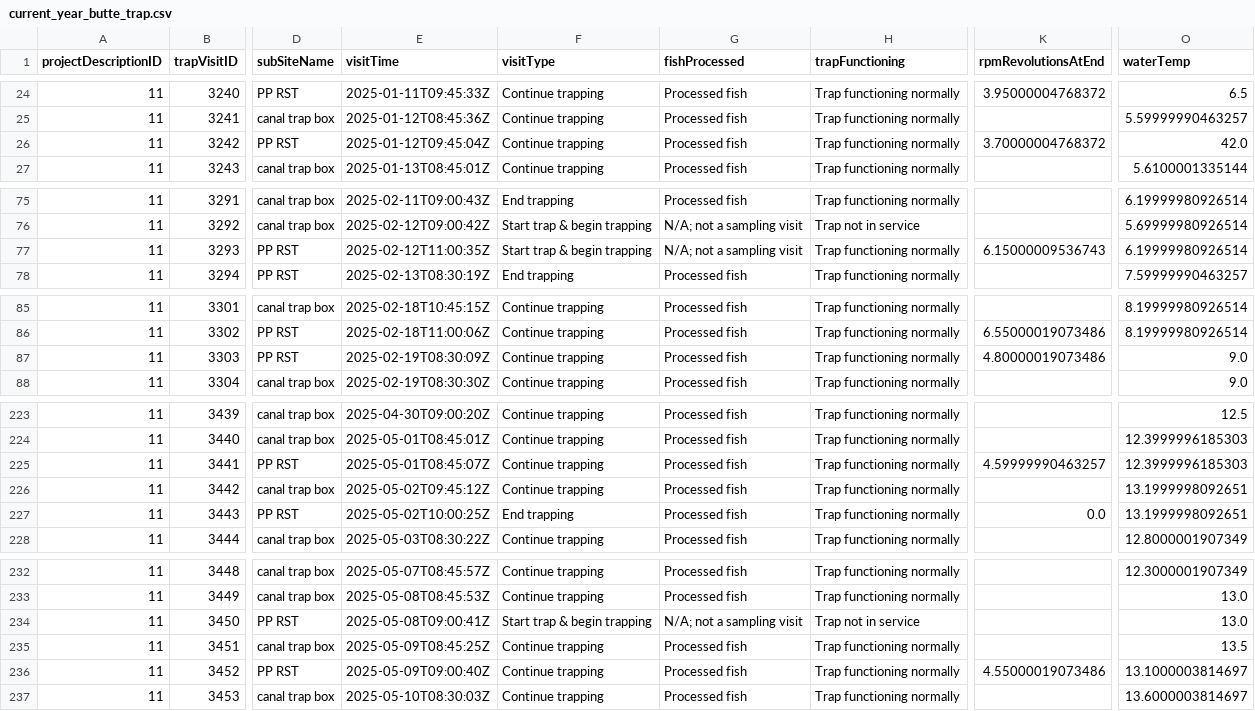
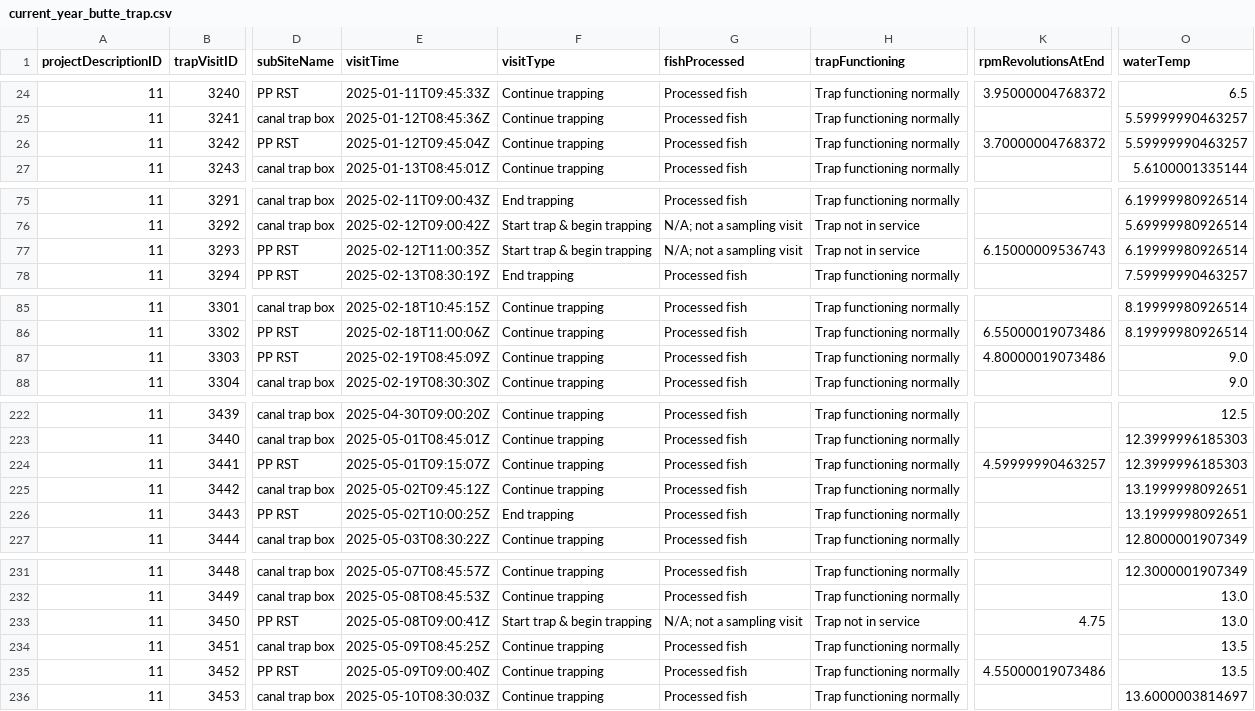
Before and after one commit to SRJPE/jpe-butte-edi, a CSV file: data/current_year_butte_trap.csv, drawn as a sheet; only a part is shown, gaps mark what is left out; addresses are those after the commit; the diff covers the shown part only; the diff names each change by its address in the sheet, - before the commit and + after, or states it on an @@ line.

```diff
--- a/data/current_year_butte_trap.csv
+++ b/data/current_year_butte_trap.csv
-O26 (waterTemp): 42.0
+O26 (waterTemp): 5.59999990463257
-H77 (trapFunctioning): Trap functioning normally
+H77 (trapFunctioning): Trap not in service
-E87 (visitTime): 2025-02-19T08:30:09Z
+E87 (visitTime): 2025-02-19T08:45:09Z
-E224 (visitTime): 2025-05-01T08:45:07Z
+E224 (visitTime): 2025-05-01T09:15:07Z
-K226 (rpmRevolutionsAtEnd): 0.0
+K226 (rpmRevolutionsAtEnd): (empty)
-K233 (rpmRevolutionsAtEnd): (empty)
+K233 (rpmRevolutionsAtEnd): 4.75
-O235 (waterTemp): 13.1000003814697
+O235 (waterTemp): 13.5
```
Also changed, not shown: 1 removed row and 25 edited cells elsewhere in this file, data/current_year_butte_recapture.csv, 2 other files.
